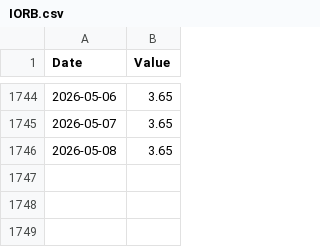
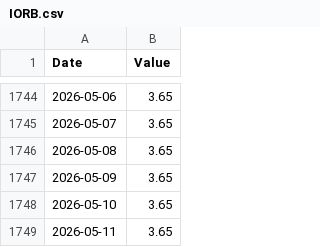
Before and after one commit to jonsflow/risk-model, a CSV file: data/fred/IORB.csv, drawn as a sheet; only a part is shown, gaps mark what is left out; the diff names each change by its address in the sheet, - before the commit and + after, or states it on an @@ line.

```diff
--- a/data/fred/IORB.csv
+++ b/data/fred/IORB.csv
+row 1747: 2026-05-09 | 3.65
+row 1748: 2026-05-10 | 3.65
+row 1749: 2026-05-11 | 3.65
```
Also changed, not shown: data/fred/DFEDTARU.csv, data/fred/PAYEMS.csv, 13 other files.
